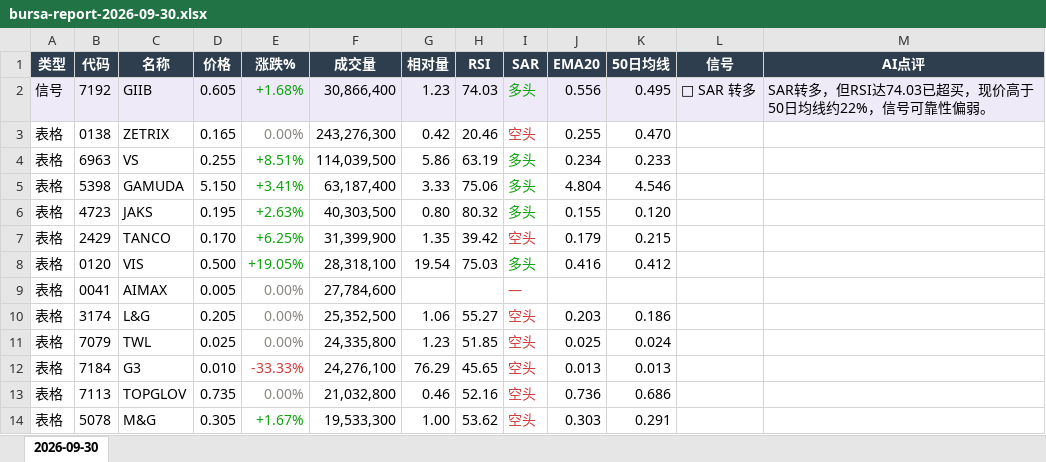
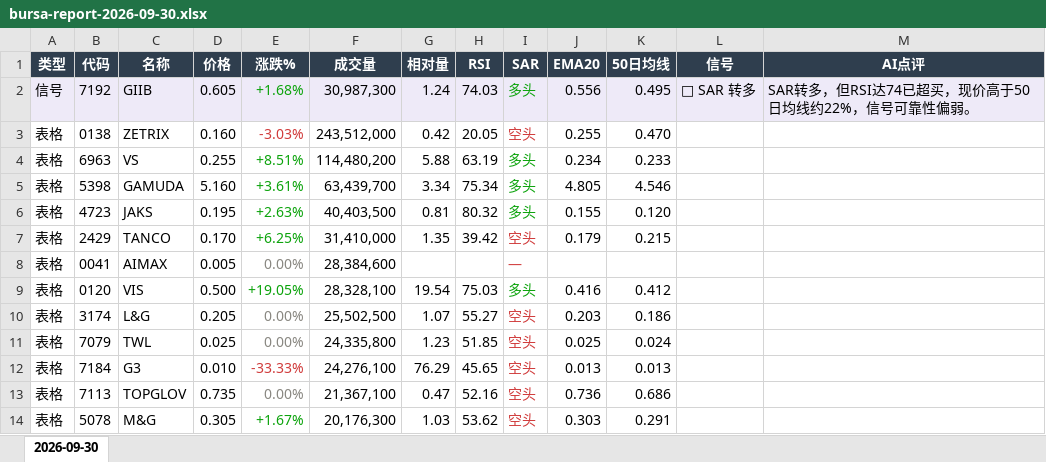
Before and after one commit to CJA231/Bursa-bot, an Excel workbook: docs/downloads/2026-09-30/bursa-report-2026-09-30.xlsx, sheet 2026-09-30, drawn as a sheet; only a part is shown; values as stored, in another font and other column widths than the file's, no borders; removed rows and columns are numbered as before the commit, all else as after; the diff covers the shown part only; the diff names each change by its address in the sheet, - before the commit and + after, or states it on an @@ line.

```diff
--- a/docs/downloads/2026-09-30/bursa-report-2026-09-30.xlsx (sheet 2026-09-30)
+++ b/docs/downloads/2026-09-30/bursa-report-2026-09-30.xlsx (sheet 2026-09-30)
-F2 (成交量): 30,866,400
+F2 (成交量): 30,987,300
-G2 (相对量): 1.23
+G2 (相对量): 1.24
-M2 (AI点评): SAR转多，但RSI达74.03已超买，现价高于50日均线约22%，信号可靠性偏弱。
+M2 (AI点评): SAR转多，但RSI达74已超买，现价高于50日均线约22%，信号可靠性偏弱。
-D3 (价格): 0.165
+D3 (价格): 0.160
-E3 (涨跌%): 0.00%
+E3 (涨跌%): -3.03%
-E3 text colour: #898781
+E3 text colour: #D03B3B
-F3 (成交量): 243,276,300
+F3 (成交量): 243,512,000
-H3 (RSI): 20.46
+H3 (RSI): 20.05
-F4 (成交量): 114,039,500
+F4 (成交量): 114,480,200
-G4 (相对量): 5.86
+G4 (相对量): 5.88
-D5 (价格): 5.150
+D5 (价格): 5.160
-E5 (涨跌%): +3.41%
+E5 (涨跌%): +3.61%
-F5 (成交量): 63,187,400
+F5 (成交量): 63,439,700
-G5 (相对量): 3.33
+G5 (相对量): 3.34
-H5 (RSI): 75.06
+H5 (RSI): 75.34
-J5 (EMA20): 4.804
+J5 (EMA20): 4.805
-F6 (成交量): 40,303,500
+F6 (成交量): 40,403,500
-G6 (相对量): 0.80
+G6 (相对量): 0.81
-F7 (成交量): 31,399,900
+F7 (成交量): 31,410,000
+row 8: 表格 | 0041 | AIMAX | 0.005 | 0.00% | 28,384,600 |  |  | —
-F9 (成交量): 28,318,100
+F9 (成交量): 28,328,100
-row 9: 表格 | 0041 | AIMAX | 0.005 | 0.00% | 27,784,600 |  |  | —
-F10 (成交量): 25,352,500
+F10 (成交量): 25,502,500
-G10 (相对量): 1.06
+G10 (相对量): 1.07
-F13 (成交量): 21,032,800
+F13 (成交量): 21,367,100
-G13 (相对量): 0.46
+G13 (相对量): 0.47
-F14 (成交量): 19,533,300
+F14 (成交量): 20,176,300
-G14 (相对量): 1.00
+G14 (相对量): 1.03
```
Also changed, not shown: 62 added rows, 62 removed rows, 298 edited cells and cell formats elsewhere in this sheet, docs/downloads/bursa-report-last7.xlsx, 8 other files.
